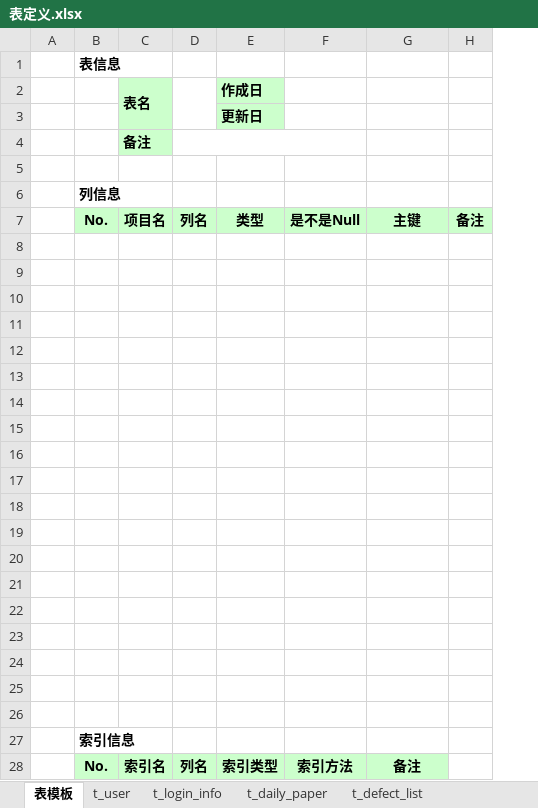
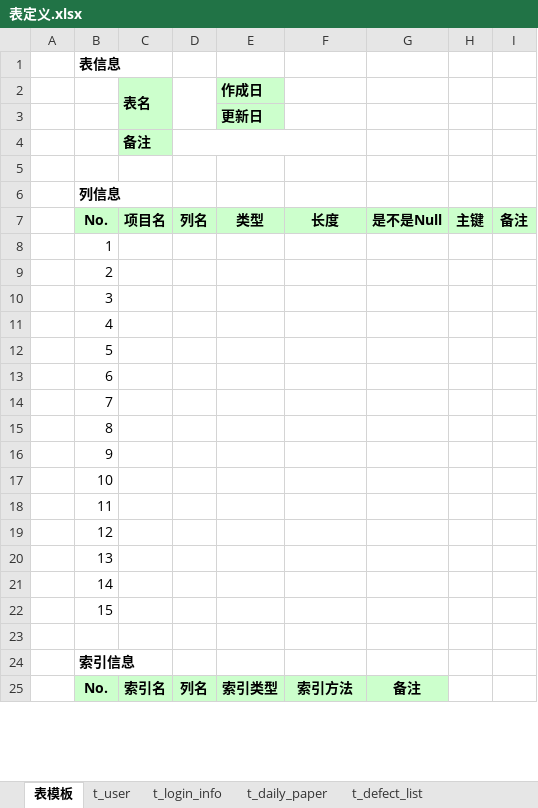
Before and after one commit to wh6648/springBootDemo, an Excel workbook: doc/表定义.xlsx, sheet 表模板, drawn as a sheet; only a part is shown; values as stored, in another font and other column widths than the file's, no borders; removed rows and columns are numbered as before the commit, all else as after; the diff covers the shown part only; the diff names each change by its address in the sheet, - before the commit and + after, or states it on an @@ line.

```diff
--- a/doc/表定义.xlsx (sheet 表模板)
+++ b/doc/表定义.xlsx (sheet 表模板)
+column H, row 7: 主键
-F7: 是不是Null
+F7: 长度
-G7: 主键
+G7: 是不是Null
-B8: (empty)
+B8: 1
-B9: (empty)
+B9: 2
-B10: (empty)
+B10: 3
-B11: (empty)
+B11: 4
-B12: (empty)
+B12: 5
-B13: (empty)
+B13: 6
-B14: (empty)
+B14: 7
-B15: (empty)
+B15: 8
-B16: (empty)
+B16: 9
-B17: (empty)
+B17: 10
-B18: (empty)
+B18: 11
-B19: (empty)
+B19: 12
-B20: (empty)
+B20: 13
-B21: (empty)
+B21: 14
-B22: (empty)
+B22: 15
-row 23: (empty)
-row 24: (empty)
-row 25: (empty)
```
Also changed, not shown: 5 added rows and 5 edited cells elsewhere in this sheet, sheet t_login_info, sheet t_daily_paper, sheet t_defect_list, sheet t_defect_differentiate_type, sheet t_defect_item_type, sheet t_machine_type, 5 more sheets.
